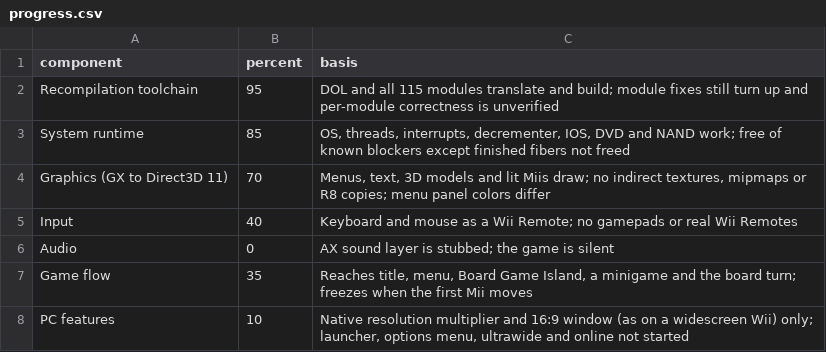
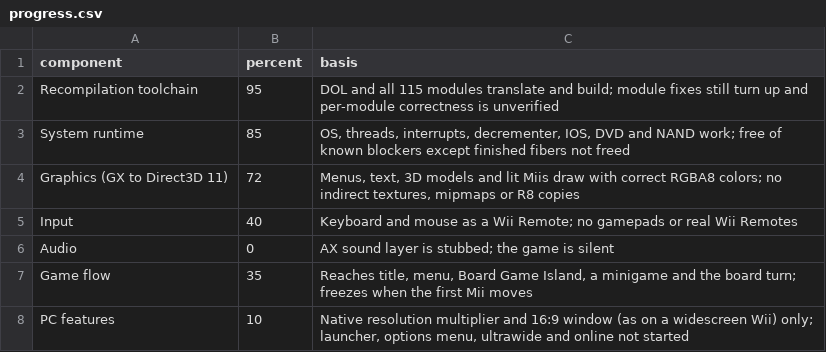
Before and after one commit to arelkair/wiiparty-recomp, a CSV file: analysis/progress.csv, drawn as a sheet.

```diff
--- a/analysis/progress.csv
+++ b/analysis/progress.csv
@@ -3,3 +3,3 @@ Recompilation toolchain,95,"DOL and all 115 modules translate and build; module
 System runtime,85,"OS, threads, interrupts, decrementer, IOS, DVD and NAND work; free of known blockers except finished fibers not freed"
-Graphics (GX to Direct3D 11),70,"Menus, text, 3D models and lit Miis draw; no indirect textures, mipmaps or R8 copies; menu panel colors differ"
+Graphics (GX to Direct3D 11),72,"Menus, text, 3D models and lit Miis draw with correct RGBA8 colors; no indirect textures, mipmaps or R8 copies"
 Input,40,"Keyboard and mouse as a Wii Remote; no gamepads or real Wii Remotes"
```
Also changed, not shown: 3 other files.
